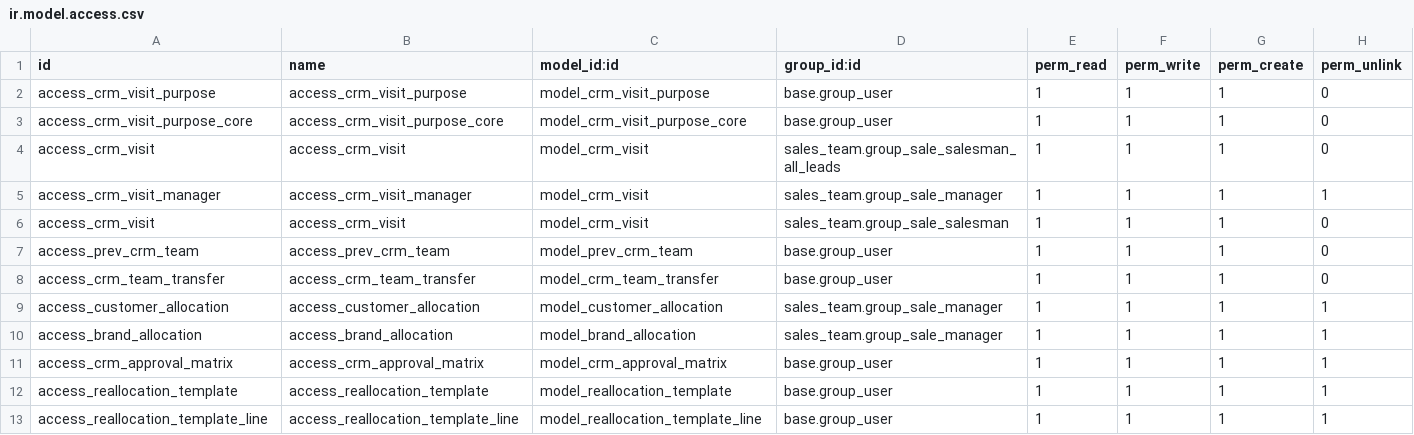
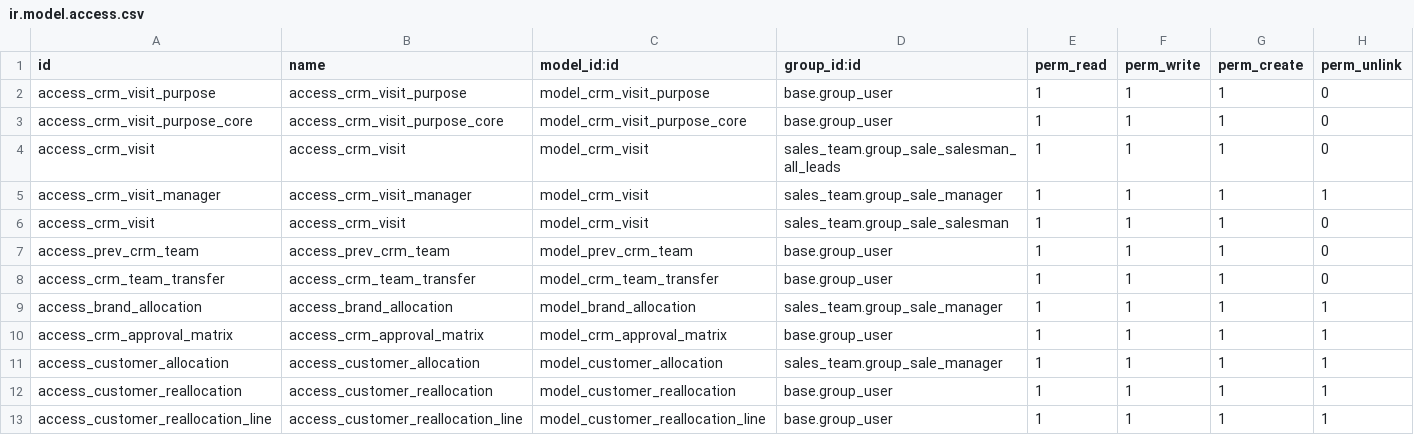
Before and after one commit to masbha-tex/taps, a CSV file: taps_crm/security/ir.model.access.csv, drawn as a sheet.

```diff
--- a/taps_crm/security/ir.model.access.csv
+++ b/taps_crm/security/ir.model.access.csv
@@ -8,6 +8,6 @@ access_prev_crm_team,access_prev_crm_team,model_prev_crm_team,base.group_user,1,
 access_crm_team_transfer,access_crm_team_transfer,model_crm_team_transfer,base.group_user,1,1,1,0
-access_customer_allocation,access_customer_allocation,model_customer_allocation,sales_team.group_sale_manager,1,1,1,1
 access_brand_allocation,access_brand_allocation,model_brand_allocation,sales_team.group_sale_manager,1,1,1,1
 access_crm_approval_matrix,access_crm_approval_matrix,model_crm_approval_matrix,base.group_user,1,1,1,1
-access_reallocation_template,access_reallocation_template,model_reallocation_template,base.group_user,1,1,1,1
-access_reallocation_template_line,access_reallocation_template_line,model_reallocation_template_line,base.group_user,1,1,1,1
+access_customer_allocation,access_customer_allocation,model_customer_allocation,sales_team.group_sale_manager,1,1,1,1
+access_customer_reallocation,access_customer_reallocation,model_customer_reallocation,base.group_user,1,1,1,1
+access_customer_reallocation_line,access_customer_reallocation_line,model_customer_reallocation_line,base.group_user,1,1,1,1
```
Also changed, not shown: taps_manufacturing/security/ir.model.access.csv, 14 other files.
